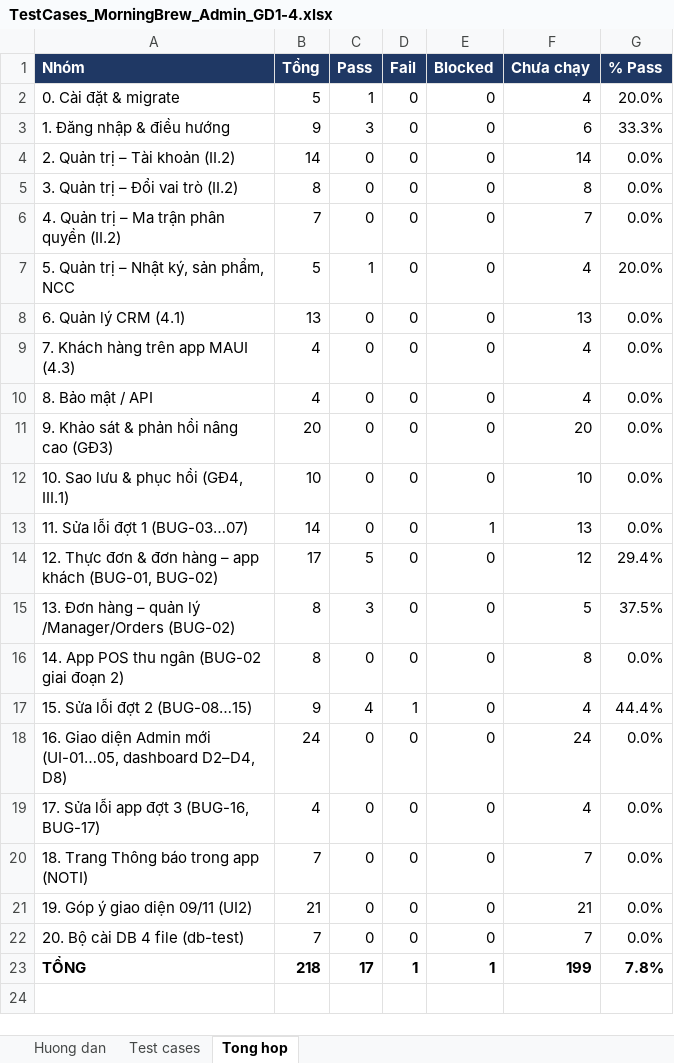
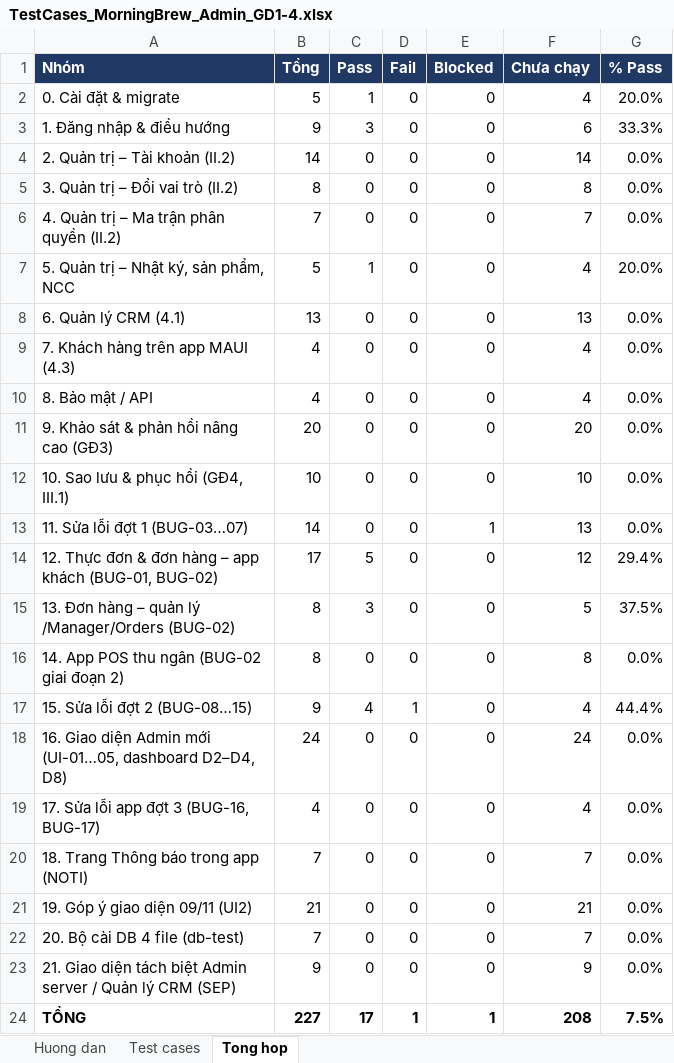
Before and after one commit to KhThB/MorningBrewCRM, an Excel workbook: docs/TestCases_MorningBrew_Admin_GD1-4.xlsx, sheet Tong hop, drawn as a sheet; values as stored, in another font and other column widths than the file's, no borders; addresses are those after the commit; the diff names each change by its address in the sheet, - before the commit and + after, or states it on an @@ line.

Commit message:
update
gộp file script + tách giao diện admin và manager

```diff
--- a/docs/TestCases_MorningBrew_Admin_GD1-4.xlsx (sheet Tong hop)
+++ b/docs/TestCases_MorningBrew_Admin_GD1-4.xlsx (sheet Tong hop)
+row 23: 21. Giao diện tách biệt Admin server / Quản lý CRM (SEP) | 9 | 0 | 0 | 0 | 9 | 0.0%
-B24 (Tổng): 218
+B24 (Tổng): 227
-F24 (Chưa chạy): 199
+F24 (Chưa chạy): 208
-G24 (% Pass): 7.8%
+G24 (% Pass): 7.5%
```
Also changed, not shown: sheet Test cases, sheet Huong dan, formulas that keep their value, 19 other files.
